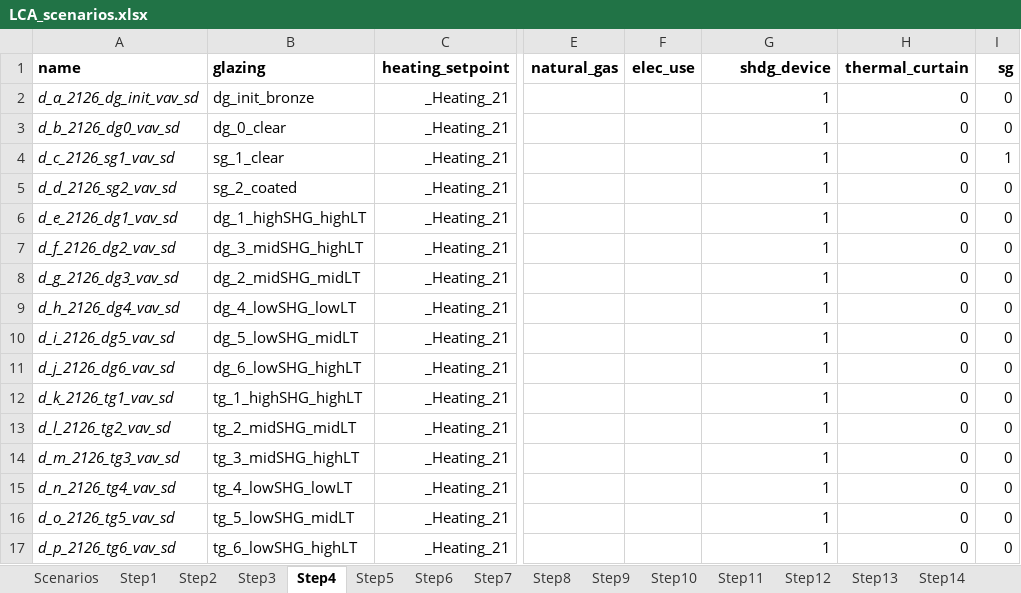
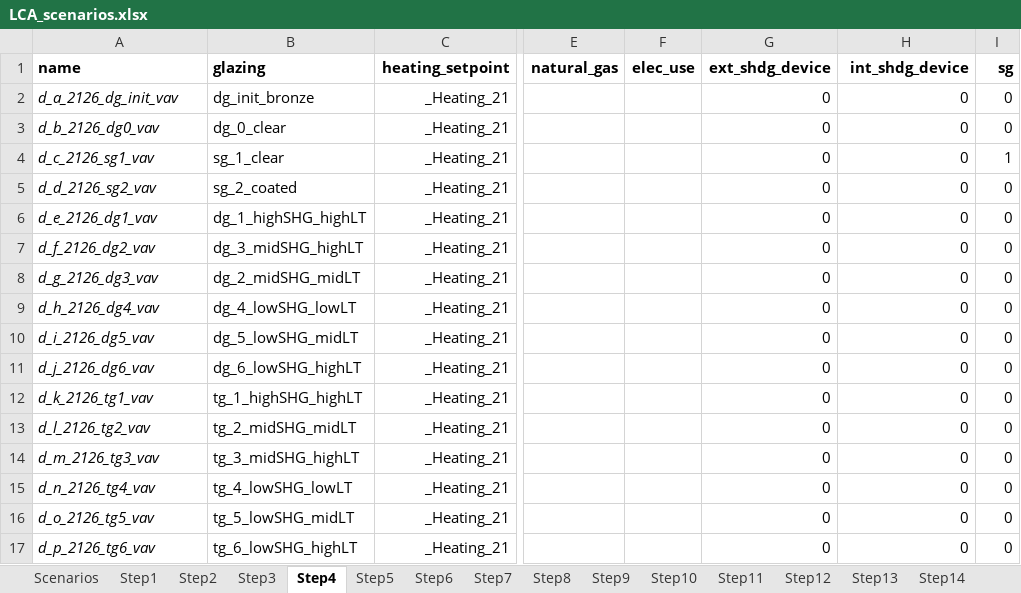
Before and after one commit to JeanSouv/LCA_IGUs, an Excel workbook: files/LCA_scenarios.xlsx, sheet Step4, drawn as a sheet; only a part is shown, gaps mark what is left out; values as stored, in another font and other column widths than the file's, no borders; conditional formats not drawn; the diff names each change by its address in the sheet, - before the commit and + after, or states it on an @@ line.

```diff
--- a/files/LCA_scenarios.xlsx (sheet Step4)
+++ b/files/LCA_scenarios.xlsx (sheet Step4)
-G1: shdg_device
+G1: ext_shdg_device
-H1: thermal_curtain
+H1: int_shdg_device
-A2 (name): d_a_2126_dg_init_vav_sd
+A2 (name): d_a_2126_dg_init_vav
-G2:G17 (ext_shdg_device): 1
+G2:G17 (ext_shdg_device): 0
-A3 (name): d_b_2126_dg0_vav_sd
+A3 (name): d_b_2126_dg0_vav
-A4 (name): d_c_2126_sg1_vav_sd
+A4 (name): d_c_2126_sg1_vav
-A5 (name): d_d_2126_sg2_vav_sd
+A5 (name): d_d_2126_sg2_vav
-A6 (name): d_e_2126_dg1_vav_sd
+A6 (name): d_e_2126_dg1_vav
-A7 (name): d_f_2126_dg2_vav_sd
+A7 (name): d_f_2126_dg2_vav
-A8 (name): d_g_2126_dg3_vav_sd
+A8 (name): d_g_2126_dg3_vav
-A9 (name): d_h_2126_dg4_vav_sd
+A9 (name): d_h_2126_dg4_vav
-A10 (name): d_i_2126_dg5_vav_sd
+A10 (name): d_i_2126_dg5_vav
-A11 (name): d_j_2126_dg6_vav_sd
+A11 (name): d_j_2126_dg6_vav
-A12 (name): d_k_2126_tg1_vav_sd
+A12 (name): d_k_2126_tg1_vav
-A13 (name): d_l_2126_tg2_vav_sd
+A13 (name): d_l_2126_tg2_vav
-A14 (name): d_m_2126_tg3_vav_sd
+A14 (name): d_m_2126_tg3_vav
-A15 (name): d_n_2126_tg4_vav_sd
+A15 (name): d_n_2126_tg4_vav
-A16 (name): d_o_2126_tg5_vav_sd
+A16 (name): d_o_2126_tg5_vav
-A17 (name): d_p_2126_tg6_vav_sd
+A17 (name): d_p_2126_tg6_vav
```
Also changed, not shown: sheet Step6, sheet Step10, sheet Step7, sheet Step5, sheet Step2, sheet Step8, 12 more sheets, BEM_LCA_Hypothesis.xlsx, 4 other files.
